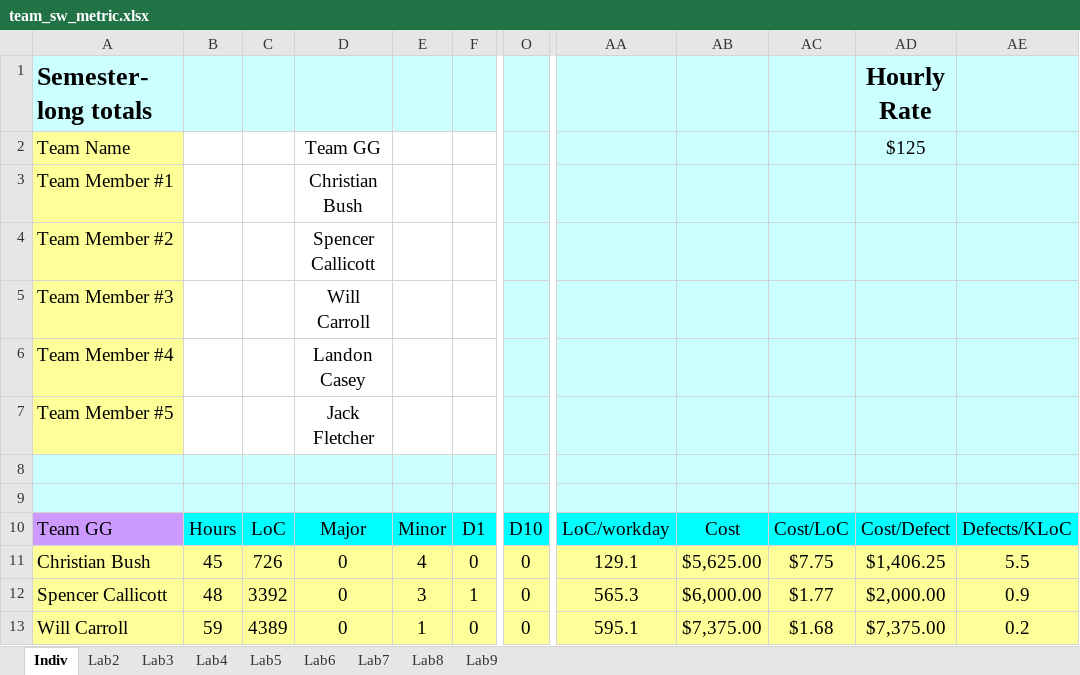
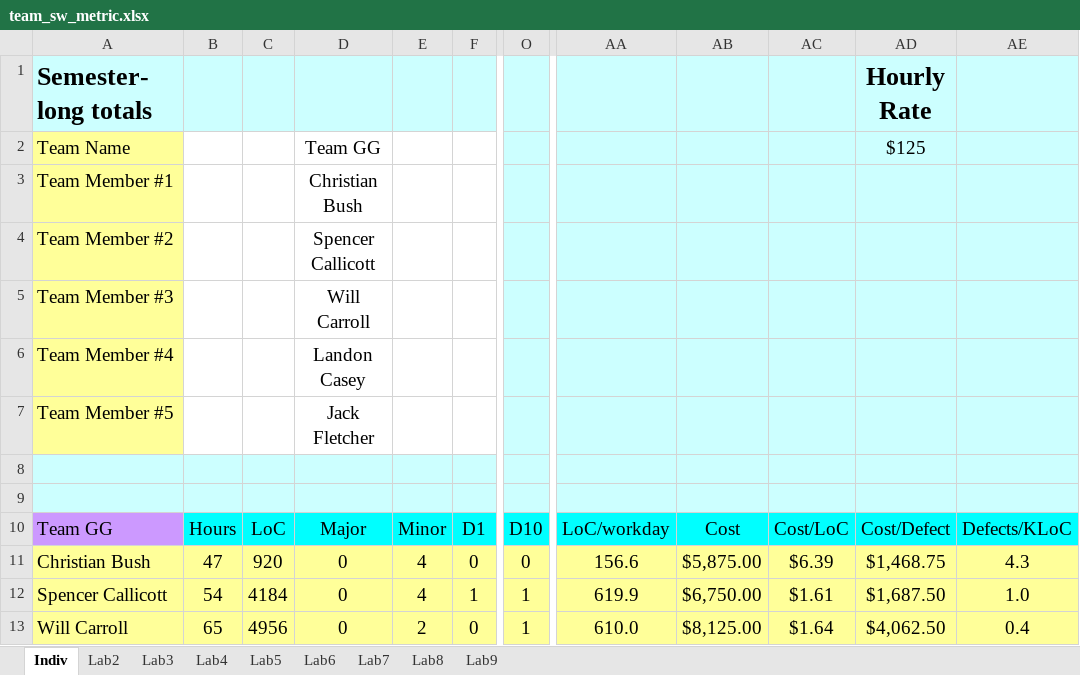
Before and after one commit to Tuxprogrammer/msu_ece4723, an Excel workbook: lab_6/docs/team_sw_metric.xlsx, sheet Indiv, drawn as a sheet; only a part is shown, gaps mark what is left out; values as stored, in another font and other column widths than the file's, no borders; charts and pictures not drawn; the diff covers the shown part only; the diff names each change by its address in the sheet, - before the commit and + after, or states it on an @@ line.

```diff
--- a/lab_6/docs/team_sw_metric.xlsx (sheet Indiv)
+++ b/lab_6/docs/team_sw_metric.xlsx (sheet Indiv)
-B11: 45
+B11: 47
-C11: 726
+C11: 920
-AA11: 129.1
+AA11: 156.6
-AB11: $5,625.00
+AB11: $5,875.00
-AC11: $7.75
+AC11: $6.39
-AD11 (Hourly Rate): $1,406.25
+AD11 (Hourly Rate): $1,468.75
-AE11: 5.5
+AE11: 4.3
-B12: 48
+B12: 54
-C12: 3392
+C12: 4184
-E12: 3
+E12: 4
-O12:O13: 0
+O12:O13: 1
-AA12: 565.3
+AA12: 619.9
-AB12: $6,000.00
+AB12: $6,750.00
-AC12: $1.77
+AC12: $1.61
-AD12 (Hourly Rate): $2,000.00
+AD12 (Hourly Rate): $1,687.50
-AE12: 0.9
+AE12: 1.0
-B13: 59
+B13: 65
-C13: 4389
+C13: 4956
-E13: 1
+E13: 2
-AA13: 595.1
+AA13: 610.0
-AB13: $7,375.00
+AB13: $8,125.00
-AC13: $1.68
+AC13: $1.64
-AD13 (Hourly Rate): $7,375.00
+AD13 (Hourly Rate): $4,062.50
-AE13: 0.2
+AE13: 0.4
```
Also changed, not shown: 28 edited cells elsewhere in this sheet, sheet Lab6, sheet Lab5, sheet Lab4, formulas that keep their value, charts or pictures, 2 other files.
